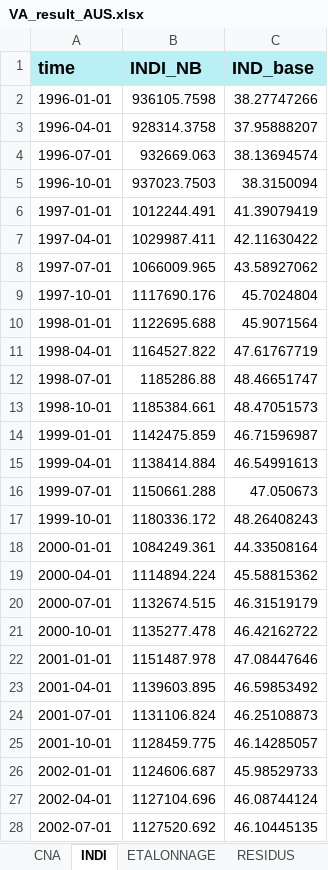
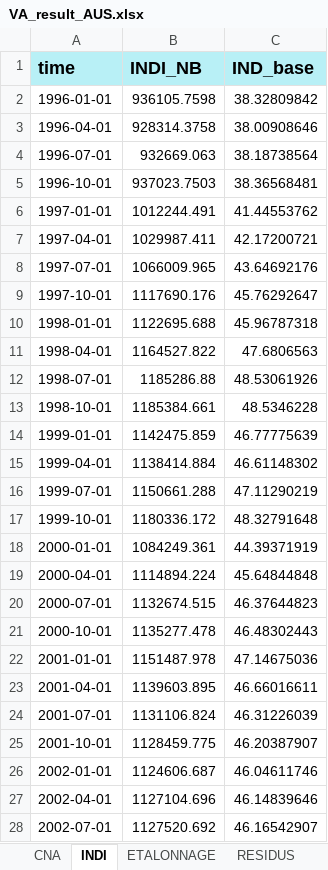
Before and after one commit to luckymaxtser/Compte_trim, an Excel workbook: VA_result_AUS.xlsx, sheet INDI, drawn as a sheet; only a part is shown; values as stored, in another font and other column widths than the file's, no borders; the diff covers the shown part only; the diff names each change by its address in the sheet, - before the commit and + after, or states it on an @@ line.

```diff
--- a/VA_result_AUS.xlsx (sheet INDI)
+++ b/VA_result_AUS.xlsx (sheet INDI)
-C2 (IND_base): 38.27747266
+C2 (IND_base): 38.32809842
-C3 (IND_base): 37.95888207
+C3 (IND_base): 38.00908646
-C4 (IND_base): 38.13694574
+C4 (IND_base): 38.18738564
-C5 (IND_base): 38.3150094
+C5 (IND_base): 38.36568481
-C6 (IND_base): 41.39079419
+C6 (IND_base): 41.44553762
-C7 (IND_base): 42.11630422
+C7 (IND_base): 42.17200721
-C8 (IND_base): 43.58927062
+C8 (IND_base): 43.64692176
-C9 (IND_base): 45.7024804
+C9 (IND_base): 45.76292647
-C10 (IND_base): 45.9071564
+C10 (IND_base): 45.96787318
-C11 (IND_base): 47.61767719
+C11 (IND_base): 47.6806563
-C12 (IND_base): 48.46651747
+C12 (IND_base): 48.53061926
-C13 (IND_base): 48.47051573
+C13 (IND_base): 48.5346228
-C14 (IND_base): 46.71596987
+C14 (IND_base): 46.77775639
-C15 (IND_base): 46.54991613
+C15 (IND_base): 46.61148302
-C16 (IND_base): 47.050673
+C16 (IND_base): 47.11290219
-C17 (IND_base): 48.26408243
+C17 (IND_base): 48.32791648
-C18 (IND_base): 44.33508164
+C18 (IND_base): 44.39371919
-C19 (IND_base): 45.58815362
+C19 (IND_base): 45.64844848
-C20 (IND_base): 46.31519179
+C20 (IND_base): 46.37644823
-C21 (IND_base): 46.42162722
+C21 (IND_base): 46.48302443
-C22 (IND_base): 47.08447646
+C22 (IND_base): 47.14675036
-C23 (IND_base): 46.59853492
+C23 (IND_base): 46.66016611
-C24 (IND_base): 46.25108873
+C24 (IND_base): 46.31226039
-C25 (IND_base): 46.14285057
+C25 (IND_base): 46.20387907
-C26 (IND_base): 45.98529733
+C26 (IND_base): 46.04611746
-C27 (IND_base): 46.08744124
+C27 (IND_base): 46.14839646
-C28 (IND_base): 46.10445135
+C28 (IND_base): 46.16542907
```
Also changed, not shown: 161 edited cells elsewhere in this sheet, sheet CALAGE, sheet PREVISION, sheet VATRIM, sheet ETALONNAGE, sheet RESIDUS, sheet CNA.
